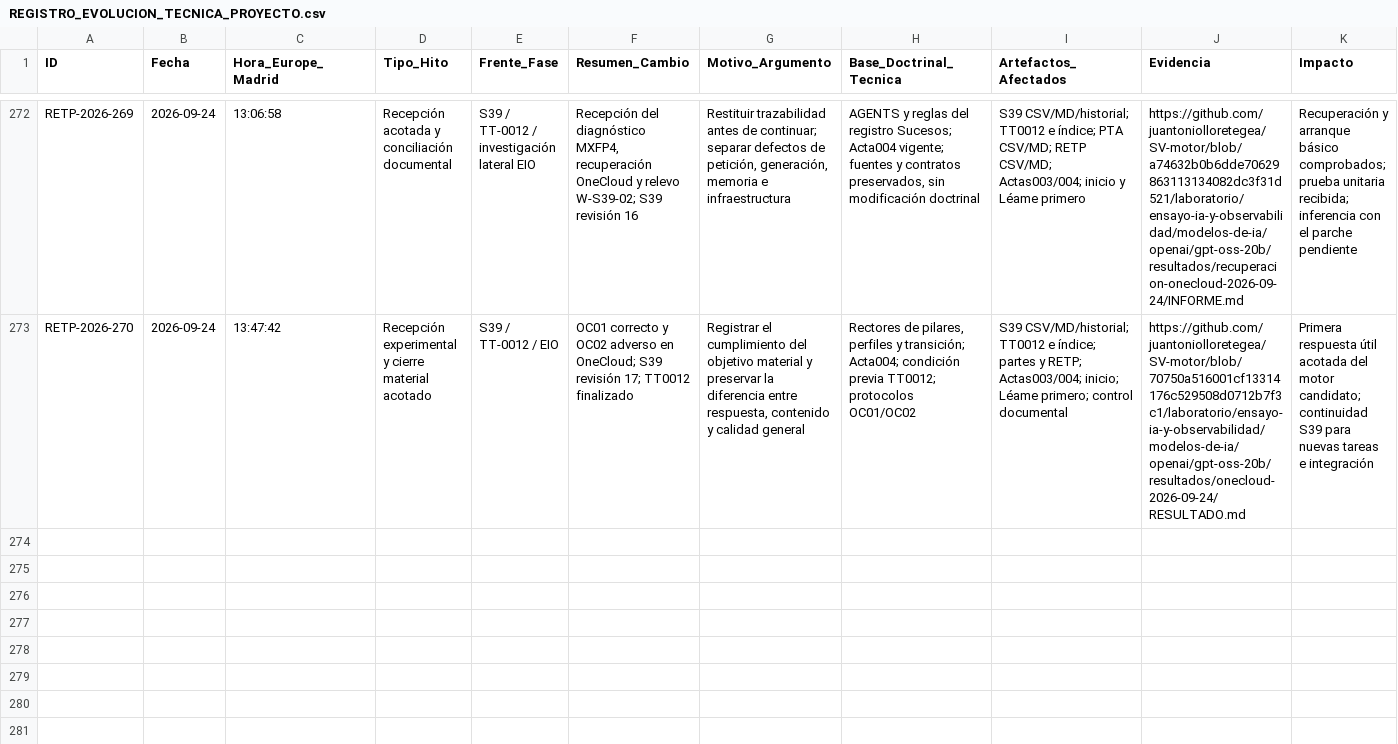
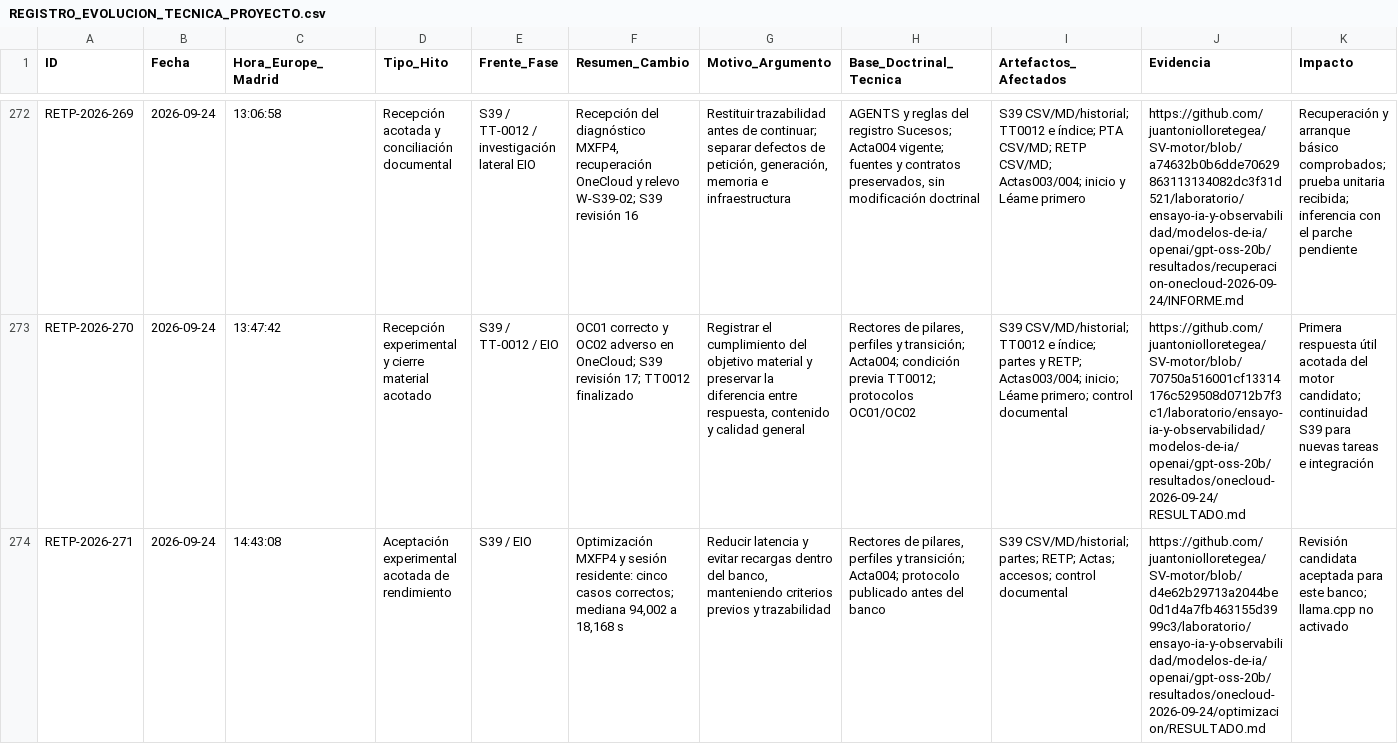
Before and after one commit to juantoniolloretegea/SV-lenguaje-de-computacion, a CSV file: docs/calidad/REGISTRO_EVOLUCION_TECNICA_PROYECTO.csv, drawn as a sheet; only a part is shown, gaps mark what is left out; rows hold the shown columns only; the diff names each change by its address in the sheet, - before the commit and + after, or states it on an @@ line.

Commit message:
S39 rev18: recibir optimización CPU y sesión residente con aceptación acotada y trazabilidad

```diff
--- a/docs/calidad/REGISTRO_EVOLUCION_TECNICA_PROYECTO.csv
+++ b/docs/calidad/REGISTRO_EVOLUCION_TECNICA_PROYECTO.csv
+row 274: RETP-2026-271 | 2026-09-24 | 14:43:08 | Aceptación experimental acotada de rendimiento | S39 / EIO | Optimización MXFP4 y sesión residente: cinco casos correctos; mediana 94,002 a 18,168 s | Reducir latencia y evitar recargas dentro del banco, manteniendo criterios previos y trazabilidad | Rectores de pilares, perfiles y transición; Acta004; protocolo publicado antes del banco | S39 CSV/MD/historial; partes; RETP; Actas; accesos; control documental | https://github.com/juantoniolloretegea/SV-motor/blob/d4e62b29713a2044be0d1d4a7fb463155d3999c3/laboratorio/ensayo-ia-y-observabilidad/modelos-de-ia/openai/gpt-oss-20b/resultados/onecloud-2026-09-24/optimizacion/RESULTADO.md | Revisión candidata aceptada para este banco; llama.cpp no activado
```
Also changed, not shown: docs/calidad/Inventario-sv/sucesos/SUCESOS_SV.csv, docs/calidad/REGISTRO_PARTES_DE_TRABAJO_POR_AGENTE.csv, 9 other files.
